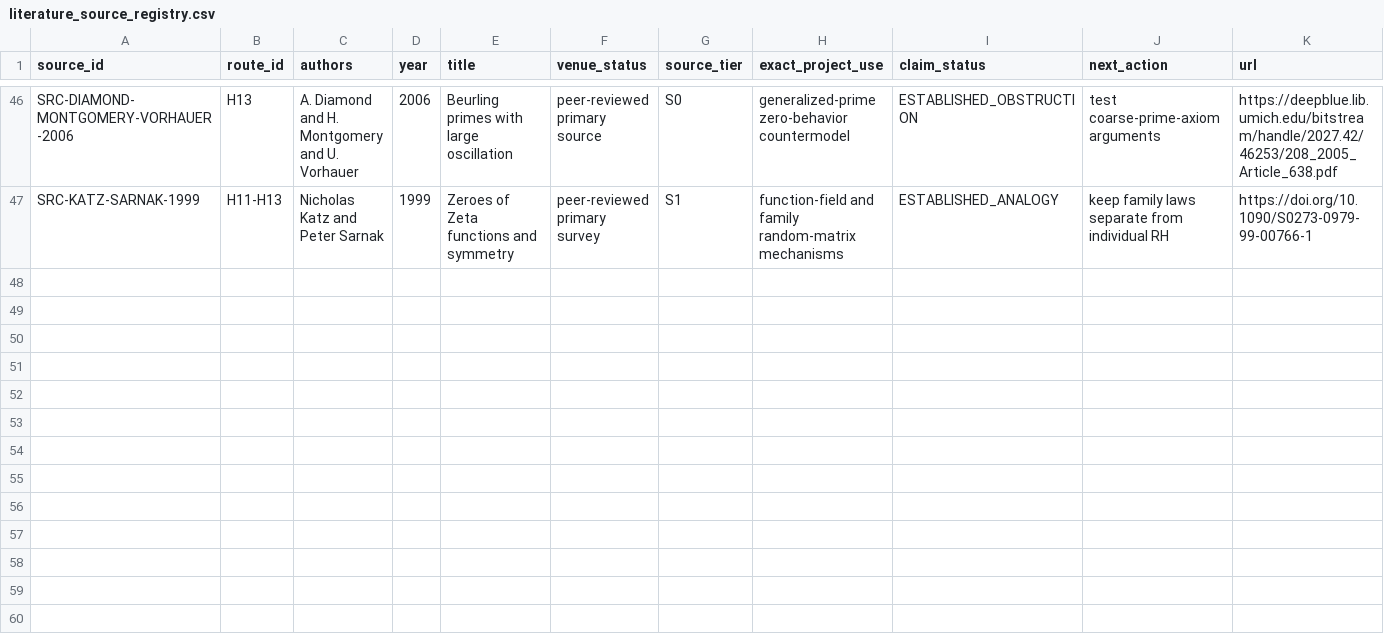
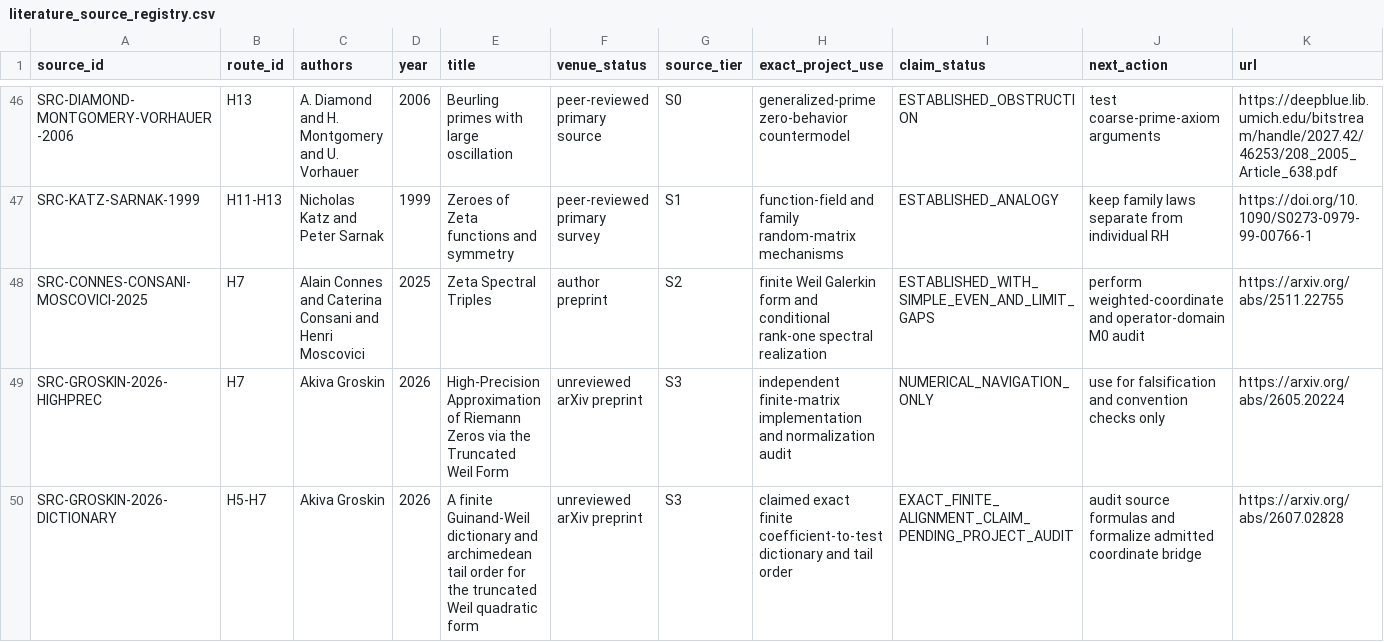
Before and after one commit to Ryugu-07/lean-lab-rh, a CSV file: research/literature_source_registry.csv, drawn as a sheet; only a part is shown, gaps mark what is left out; the diff names each change by its address in the sheet, - before the commit and + after, or states it on an @@ line.

Commit message:
preregister finite-prime Weil alignment

```diff
--- a/research/literature_source_registry.csv
+++ b/research/literature_source_registry.csv
+row 48: SRC-CONNES-CONSANI-MOSCOVICI-2025 | H7 | Alain Connes and Caterina Consani and Henri Moscovici | 2025 | Zeta Spectral Triples | author preprint | S2 | finite Weil Galerkin form and conditional rank-one spectral realization | ESTABLISHED_WITH_SIMPLE_EVEN_AND_LIMIT_GAPS | perform weighted-coordinate and operator-domain M0 audit | https://arxiv.org/abs/2511.22755
+row 49: SRC-GROSKIN-2026-HIGHPREC | H7 | Akiva Groskin | 2026 | High-Precision Approximation of Riemann Zeros via the Truncated Weil Form | unreviewed arXiv preprint | S3 | independent finite-matrix implementation and normalization audit | NUMERICAL_NAVIGATION_ONLY | use for falsification and convention checks only | https://arxiv.org/abs/2605.20224
+row 50: SRC-GROSKIN-2026-DICTIONARY | H5-H7 | Akiva Groskin | 2026 | A finite Guinand-Weil dictionary and archimedean tail order for the truncated Weil quadratic form | unreviewed arXiv preprint | S3 | claimed exact finite coefficient-to-test dictionary and tail order | EXACT_FINITE_ALIGNMENT_CLAIM_PENDING_PROJECT_AUDIT | audit source formulas and formalize admitted coordinate bridge | https://arxiv.org/abs/2607.02828
```
Also changed, not shown: 5 other files.
